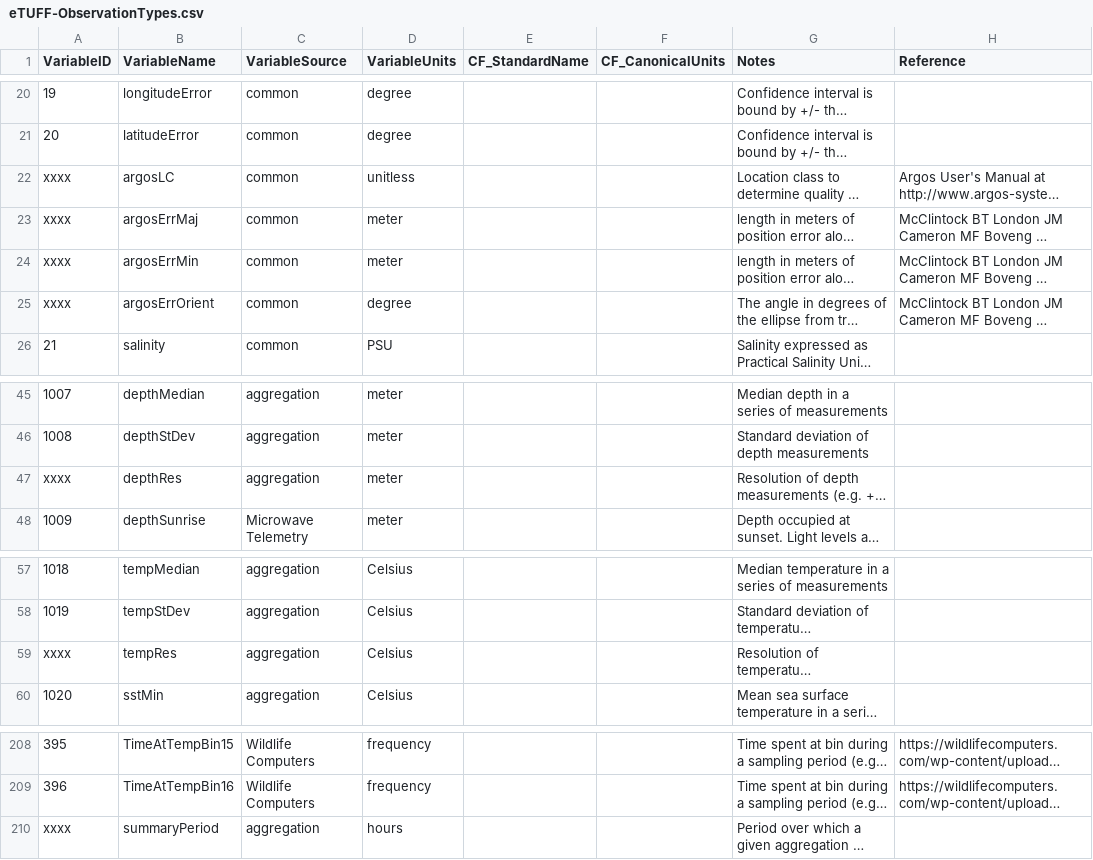
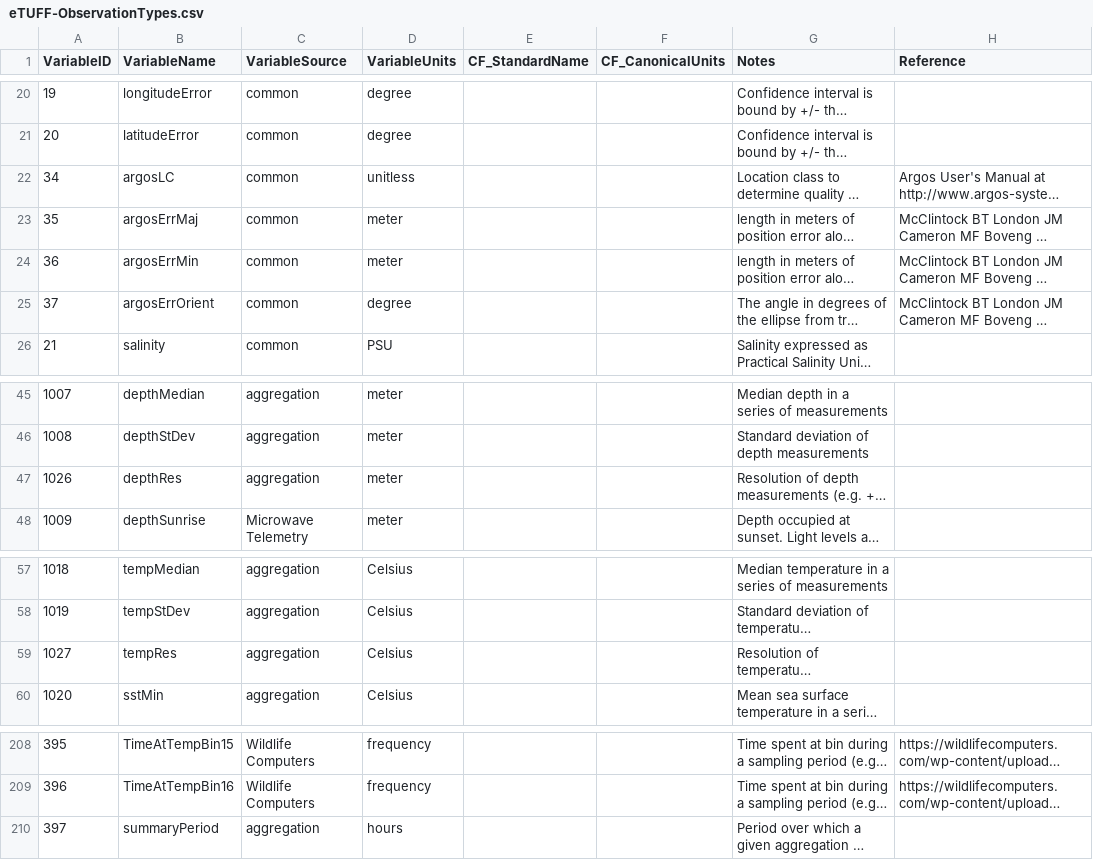
Before and after one commit to tagbase/tagbase, a CSV file: eTUFF-ObservationTypes.csv, drawn as a sheet; only a part is shown, gaps mark what is left out; long unchanged cells end in …; the diff names each change by its address in the sheet, - before the commit and + after, or states it on an @@ line.

Commit message:
Assigned VariableID to new variables added
From Camrin - https://raw.githubusercontent.com/camrinbraun/tagbase/master/eTUFF-ObservationTypes.csv

```diff
--- a/eTUFF-ObservationTypes.csv
+++ b/eTUFF-ObservationTypes.csv
-A22 (VariableID): xxxx
+A22 (VariableID): 34
-A23 (VariableID): xxxx
+A23 (VariableID): 35
-A24 (VariableID): xxxx
+A24 (VariableID): 36
-A25 (VariableID): xxxx
+A25 (VariableID): 37
-A47 (VariableID): xxxx
+A47 (VariableID): 1026
-A59 (VariableID): xxxx
+A59 (VariableID): 1027
-A210 (VariableID): xxxx
+A210 (VariableID): 397
```
